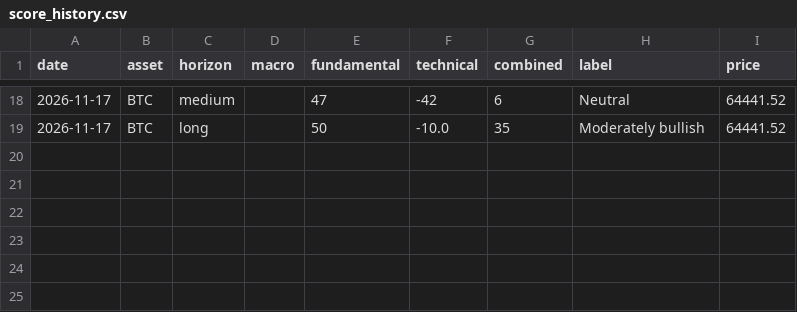
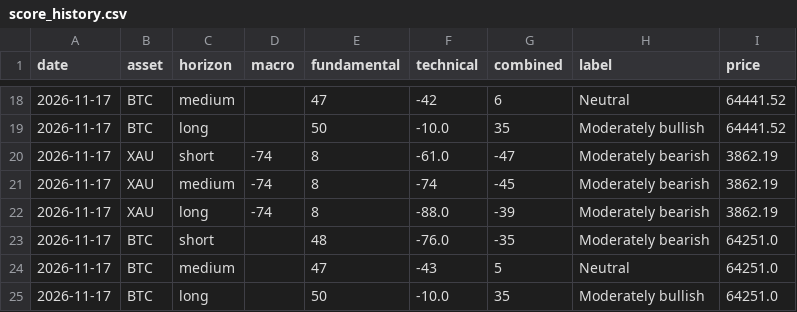
Before and after one commit to CypherCrypt1/finintel, a CSV file: data/score_history.csv, drawn as a sheet; only a part is shown, gaps mark what is left out; the diff names each change by its address in the sheet, - before the commit and + after, or states it on an @@ line.

Commit message:
Daily data 2026-11-17

```diff
--- a/data/score_history.csv
+++ b/data/score_history.csv
+row 20: 2026-11-17 | XAU | short | -74 | 8 | -61.0 | -47 | Moderately bearish | 3862.19
+row 21: 2026-11-17 | XAU | medium | -74 | 8 | -74 | -45 | Moderately bearish | 3862.19
+row 22: 2026-11-17 | XAU | long | -74 | 8 | -88.0 | -39 | Moderately bearish | 3862.19
+row 23: 2026-11-17 | BTC | short |  | 48 | -76.0 | -35 | Moderately bearish | 64251.0
+row 24: 2026-11-17 | BTC | medium |  | 47 | -43 | 5 | Neutral | 64251.0
+row 25: 2026-11-17 | BTC | long |  | 50 | -10.0 | 35 | Moderately bullish | 64251.0
```
Also changed, not shown: 3 other files.
